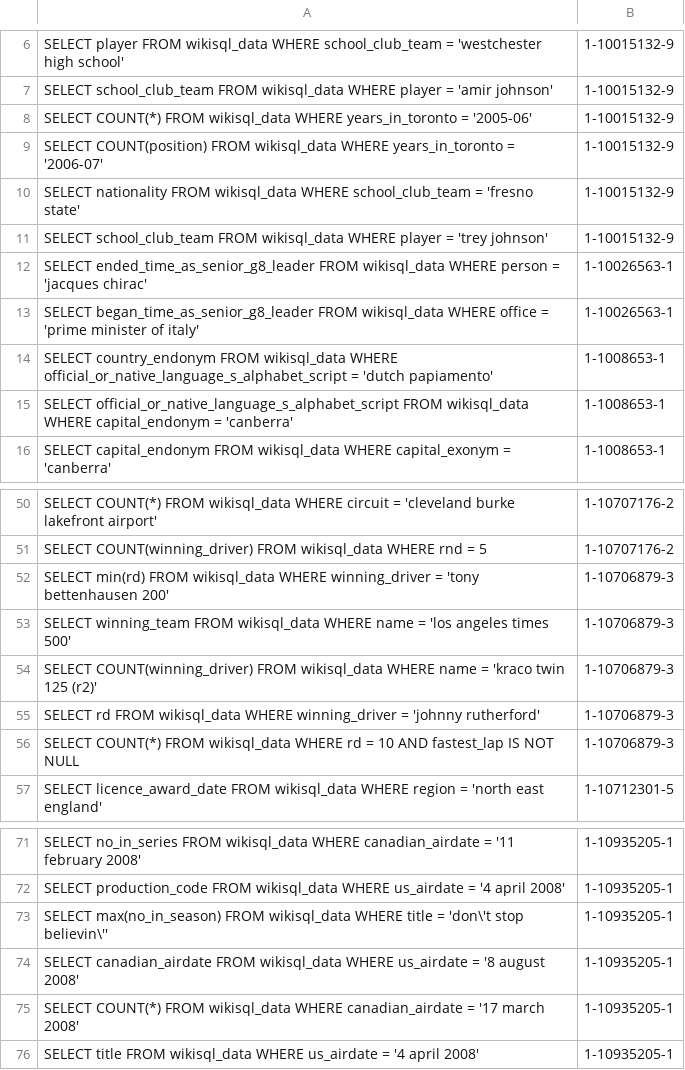
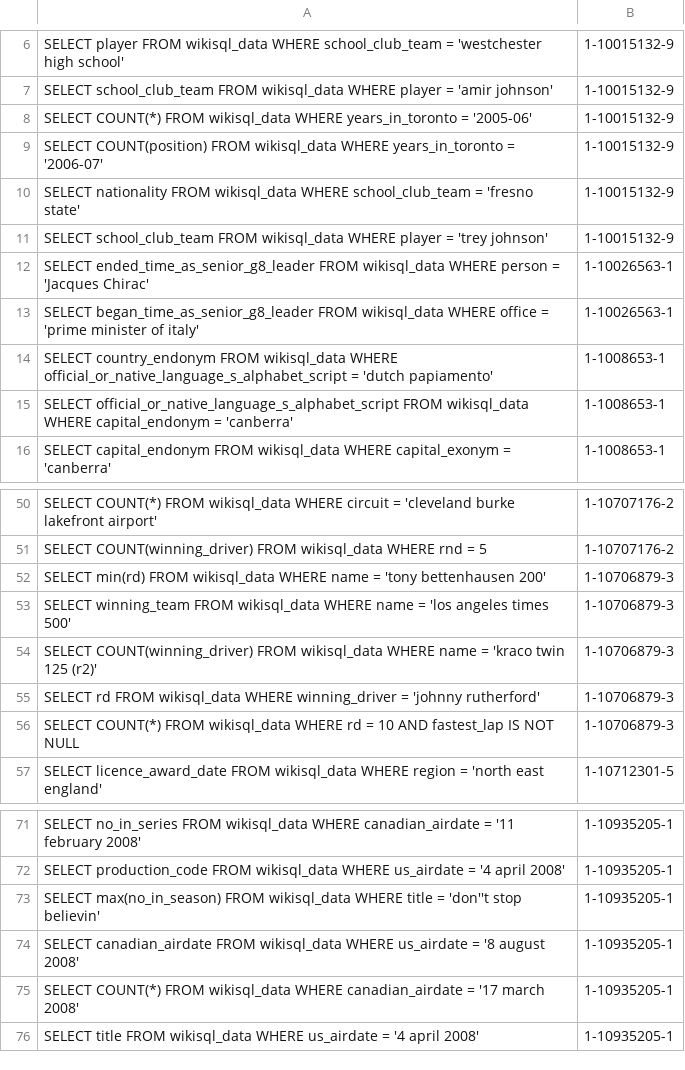
Before and after one commit to HaKietHung2905/text2sql_with_reasoning_system, a TSV file: results/predictions_wikisql_v2.tsv, drawn as a sheet; only a part is shown, gaps mark what is left out.

```diff
--- a/results/predictions_wikisql_v2.tsv
+++ b/results/predictions_wikisql_v2.tsv
@@ -11,3 +11,3 @@ SELECT nationality FROM wikisql_data WHERE school_club_team = 'fresno state'	1-1
 SELECT school_club_team FROM wikisql_data WHERE player = 'trey johnson'	1-10015132-9
-SELECT ended_time_as_senior_g8_leader FROM wikisql_data WHERE person = 'jacques chirac'	1-10026563-1
+SELECT ended_time_as_senior_g8_leader FROM wikisql_data WHERE person = 'Jacques Chirac'	1-10026563-1
 SELECT began_time_as_senior_g8_leader FROM wikisql_data WHERE office = 'prime minister of italy'	1-10026563-1
@@ -51,3 +51,3 @@ SELECT COUNT(*) FROM wikisql_data WHERE circuit = 'cleveland burke lakefront air
 SELECT COUNT(winning_driver) FROM wikisql_data WHERE rnd = 5	1-10707176-2
-SELECT min(rd) FROM wikisql_data WHERE winning_driver = 'tony bettenhausen 200'	1-10706879-3
+SELECT min(rd) FROM wikisql_data WHERE name = 'tony bettenhausen 200'	1-10706879-3
 SELECT winning_team FROM wikisql_data WHERE name = 'los angeles times 500'	1-10706879-3
@@ -72,3 +72,3 @@ SELECT no_in_series FROM wikisql_data WHERE canadian_airdate = '11 february 2008
 SELECT production_code FROM wikisql_data WHERE us_airdate = '4 april 2008'	1-10935205-1
-SELECT max(no_in_season) FROM wikisql_data WHERE title = 'don\'t stop believin\''	1-10935205-1
+SELECT max(no_in_season) FROM wikisql_data WHERE title = 'don''t stop believin'	1-10935205-1
 SELECT canadian_airdate FROM wikisql_data WHERE us_airdate = '8 august 2008'	1-10935205-1
```
Also changed, not shown: results/em_details_v2.csv, results/em_details_v2_failures.csv, 3 other files.
